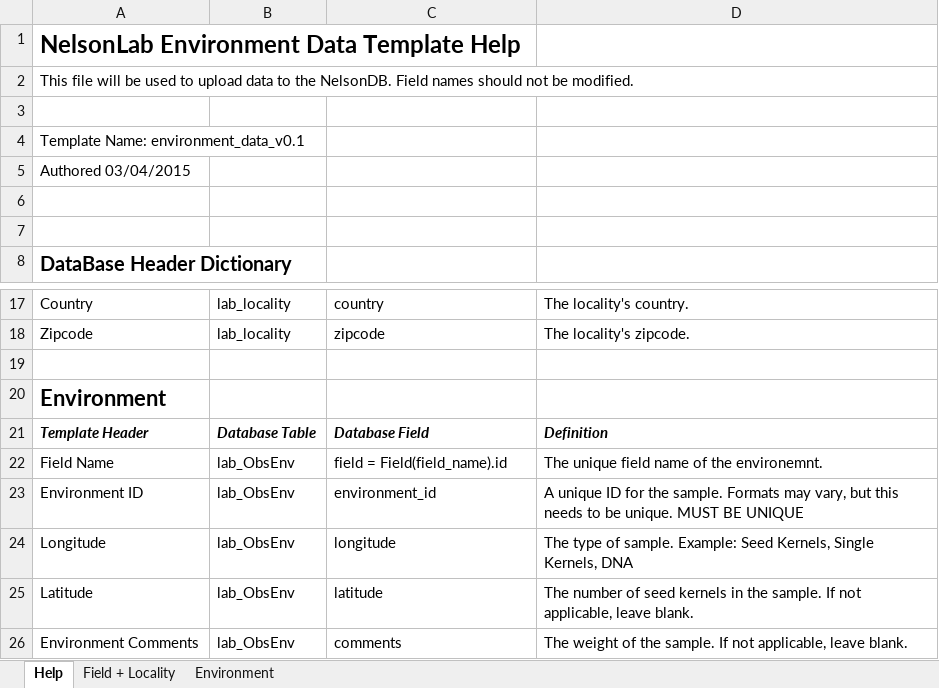
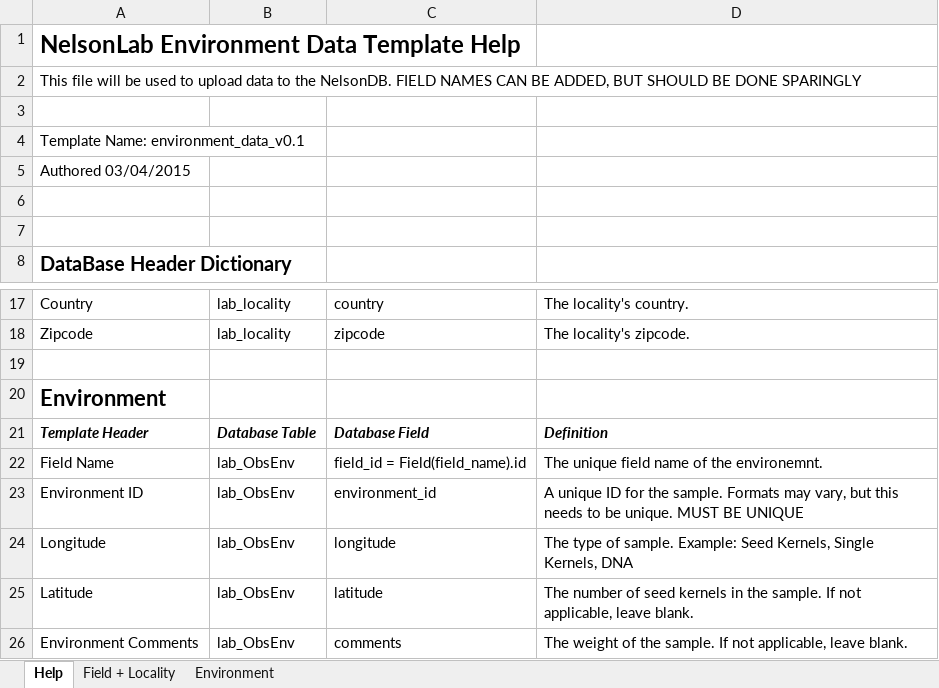
Before and after one commit to slin63/django_NelsonDB, an Excel workbook: media/environment_data.xlsx, sheet Help, drawn as a sheet; only a part is shown, gaps mark what is left out; values as stored, in another font and other column widths than the file's, no borders; the diff names each change by its address in the sheet, - before the commit and + after, or states it on an @@ line.

```diff
--- a/media/environment_data.xlsx (sheet Help)
+++ b/media/environment_data.xlsx (sheet Help)
-A2: …the NelsonDB. Field names should not be modified.
+A2: …the NelsonDB. FIELD NAMES CAN BE ADDED, BUT SHOULD BE DONE SPARINGLY
-C22: field = Field(field_name).id
+C22: field_id = Field(field_name).id
```
Also changed, not shown: sheet Environment, sheet Field + Locality, media/culture_data.xlsx, media/measurement_data.xlsx, 21 other files.
